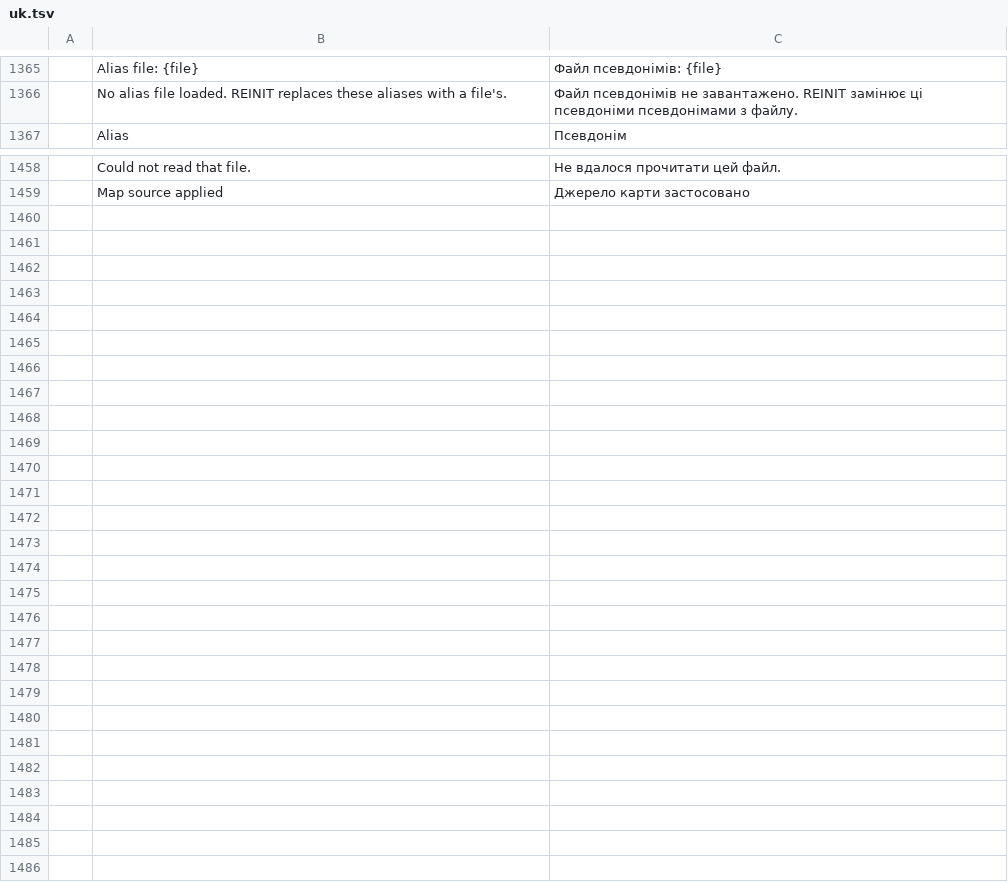
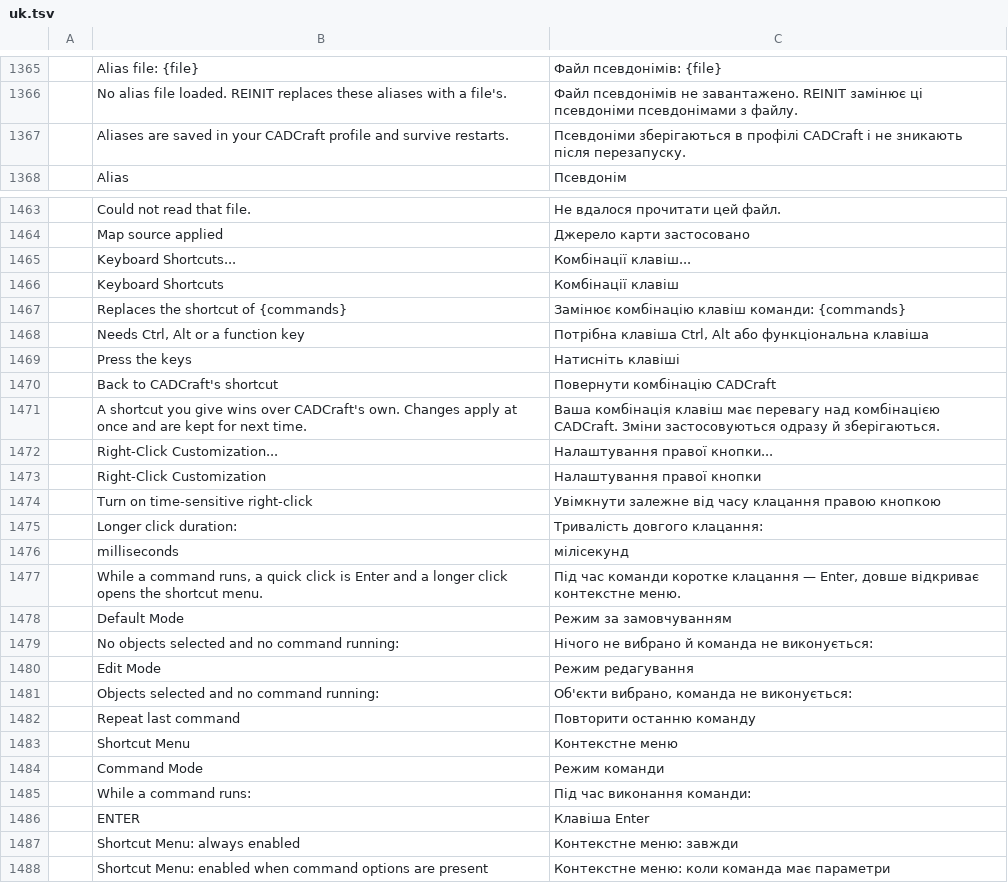
Before and after one commit to dujianhua200/cadcraft, a TSV file: crates/ui-egui/src/i18n/uk.tsv, drawn as a sheet; only a part is shown, gaps mark what is left out; the diff covers the shown part only; the diff names each change by its address in the sheet, - before the commit and + after, or states it on an @@ line.

Commit message:
Merge remote-tracking branch 'upstream/main' into sync/upstream-20261106 (incremental: v0.18.0 era)
# Conflicts:
#	crates/engine/src/cmd/modify2/textedit.rs
#	crates/ui-egui/src/canvas/pick.rs
#	crates/ui-egui/src/i18n/uk.tsv
#	crates/ui-egui/src/mtext_editor.rs
#	crates/ui-egui/tests/it/text_double_click.rs

```diff
--- a/crates/ui-egui/src/i18n/uk.tsv
+++ b/crates/ui-egui/src/i18n/uk.tsv
+row 1367:  | Aliases are saved in your CADCraft profile and survive restarts. | Псевдоніми зберігаються в профілі CADCraft і не зникають після перезапуску.
+row 1465:  | Keyboard Shortcuts... | Комбінації клавіш...
+row 1466:  | Keyboard Shortcuts | Комбінації клавіш
+row 1467:  | Replaces the shortcut of {commands} | Замінює комбінацію клавіш команди: {commands}
+row 1468:  | Needs Ctrl, Alt or a function key | Потрібна клавіша Ctrl, Alt або функціональна клавіша
+row 1469:  | Press the keys | Натисніть клавіші
+row 1470:  | Back to CADCraft's shortcut | Повернути комбінацію CADCraft
+row 1471:  | A shortcut you give wins over CADCraft's own. Changes apply at once and are kept for next time. | Ваша комбінація клавіш має перевагу над комбінацією CADCraft. Зміни застосовуються одразу й зберігаються.
+row 1472:  | Right-Click Customization... | Налаштування правої кнопки...
+row 1473:  | Right-Click Customization | Налаштування правої кнопки
+row 1474:  | Turn on time-sensitive right-click | Увімкнути залежне від часу клацання правою кнопкою
+row 1475:  | Longer click duration: | Тривалість довгого клацання:
+row 1476:  | milliseconds | мілісекунд
+row 1477:  | While a command runs, a quick click is Enter and a longer click opens the shortcut menu. | Під час команди коротке клацання — Enter, довше відкриває контекстне меню.
+row 1478:  | Default Mode | Режим за замовчуванням
+row 1479:  | No objects selected and no command running: | Нічого не вибрано й команда не виконується:
+row 1480:  | Edit Mode | Режим редагування
+row 1481:  | Objects selected and no command running: | Об'єкти вибрано, команда не виконується:
+row 1482:  | Repeat last command | Повторити останню команду
+row 1483:  | Shortcut Menu | Контекстне меню
+row 1484:  | Command Mode | Режим команди
+row 1485:  | While a command runs: | Під час виконання команди:
+row 1486:  | ENTER | Клавіша Enter
+row 1487:  | Shortcut Menu: always enabled | Контекстне меню: завжди
+row 1488:  | Shortcut Menu: enabled when command options are present | Контекстне меню: коли команда має параметри
```
Also changed, not shown: 4 added rows elsewhere in this file, crates/ui-egui/src/i18n/fr.tsv, crates/ui-egui/src/i18n/it.tsv, 34 other files.
